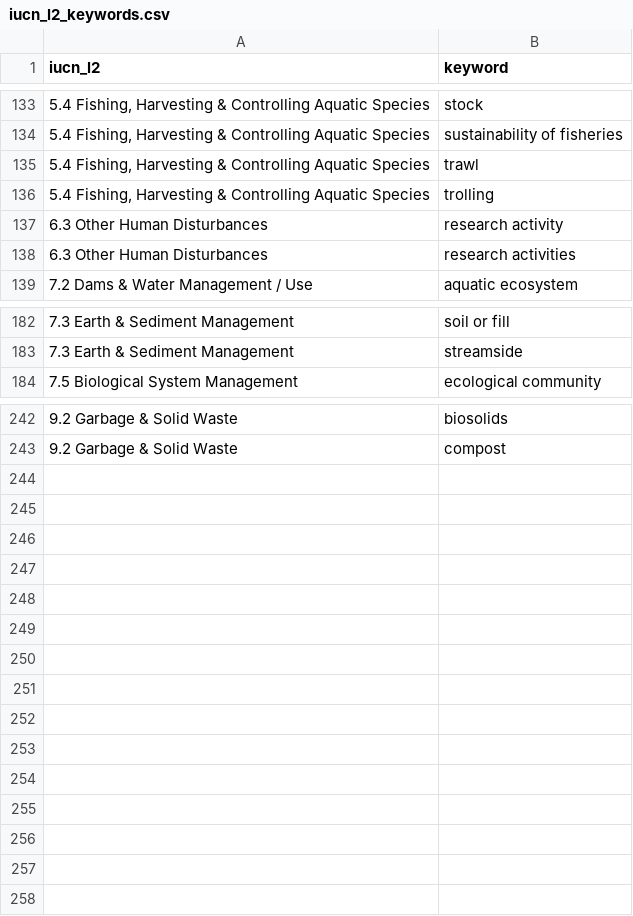
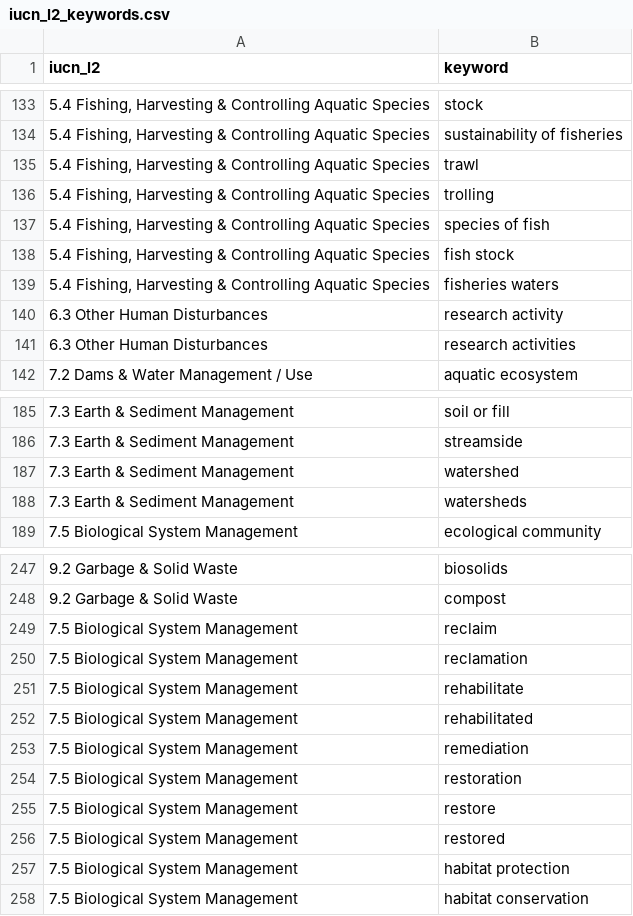
Before and after one commit to ennsjoe/salmon_management_domains_compendium, a CSV file: iucn_l2_keywords.csv, drawn as a sheet; only a part is shown, gaps mark what is left out; the diff names each change by its address in the sheet, - before the commit and + after, or states it on an @@ line.

Commit message:
Revised keywords. Moved Restoration domain to IUCN 7.5

```diff
--- a/iucn_l2_keywords.csv
+++ b/iucn_l2_keywords.csv
+row 137: 5.4 Fishing, Harvesting & Controlling Aquatic Species | species of fish
+row 138: 5.4 Fishing, Harvesting & Controlling Aquatic Species | fish stock
+row 139: 5.4 Fishing, Harvesting & Controlling Aquatic Species | fisheries waters
+row 187: 7.3 Earth & Sediment Management | watershed
+row 188: 7.3 Earth & Sediment Management | watersheds
+row 249: 7.5 Biological System Management | reclaim
+row 250: 7.5 Biological System Management | reclamation
+row 251: 7.5 Biological System Management | rehabilitate
+row 252: 7.5 Biological System Management | rehabilitated
+row 253: 7.5 Biological System Management | remediation
+row 254: 7.5 Biological System Management | restoration
+row 255: 7.5 Biological System Management | restore
+row 256: 7.5 Biological System Management | restored
+row 257: 7.5 Biological System Management | habitat protection
+row 258: 7.5 Biological System Management | habitat conservation
```
Also changed, not shown: governance_keywords.csv, management_domain_threat_table.csv.
